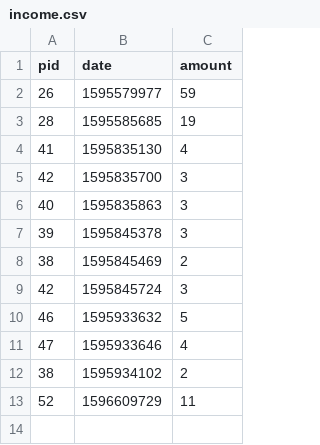
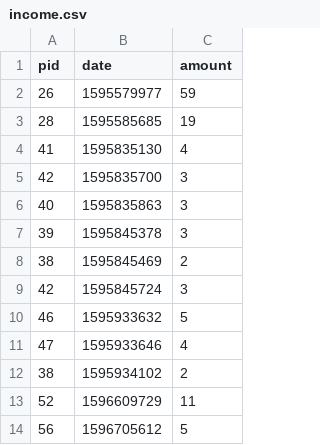
Before and after one commit to Ravindu-Dilshan/ThatsMySpot, a CSV file: api/income.csv, drawn as a sheet; the diff names each change by its address in the sheet, - before the commit and + after, or states it on an @@ line.

```diff
--- a/api/income.csv
+++ b/api/income.csv
+row 14: 56 | 1596705612 | 5
```
Also changed, not shown: 1 other file.
